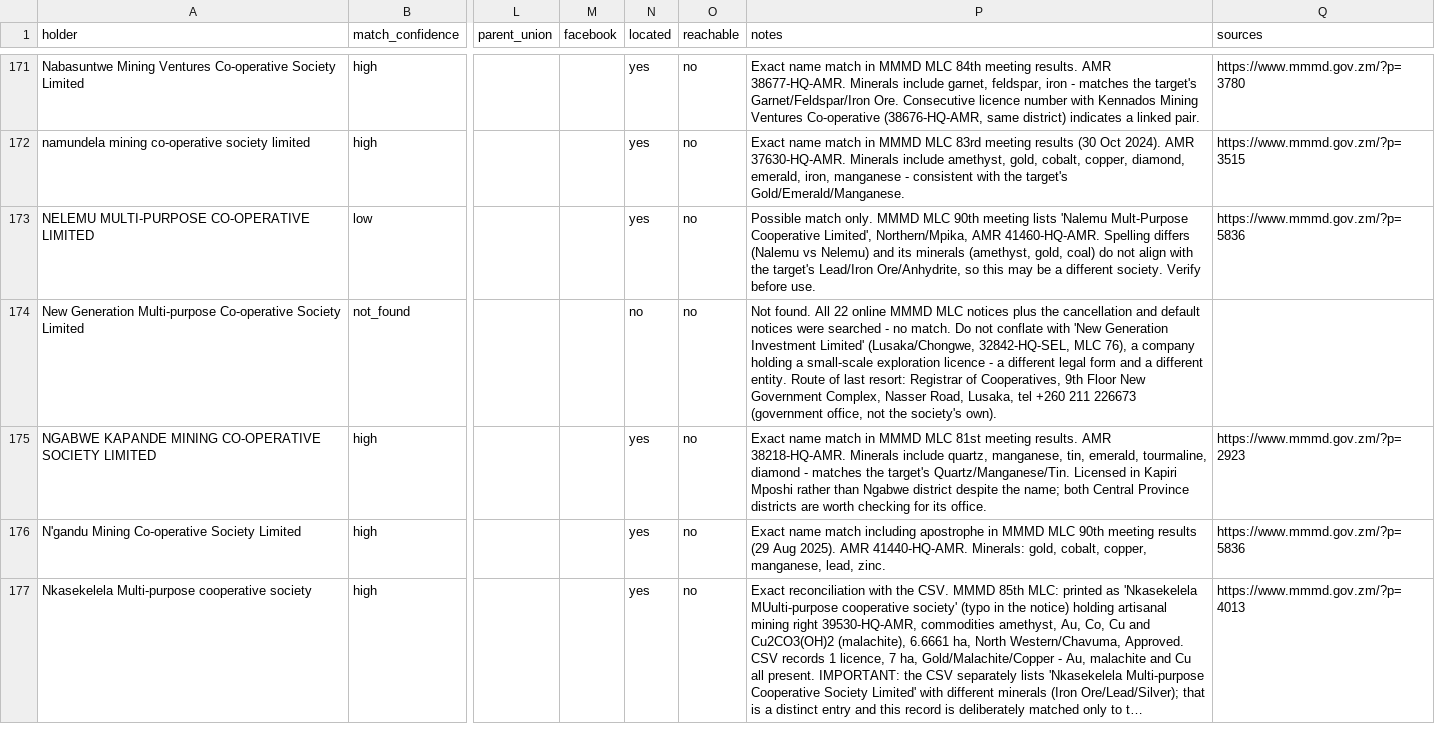
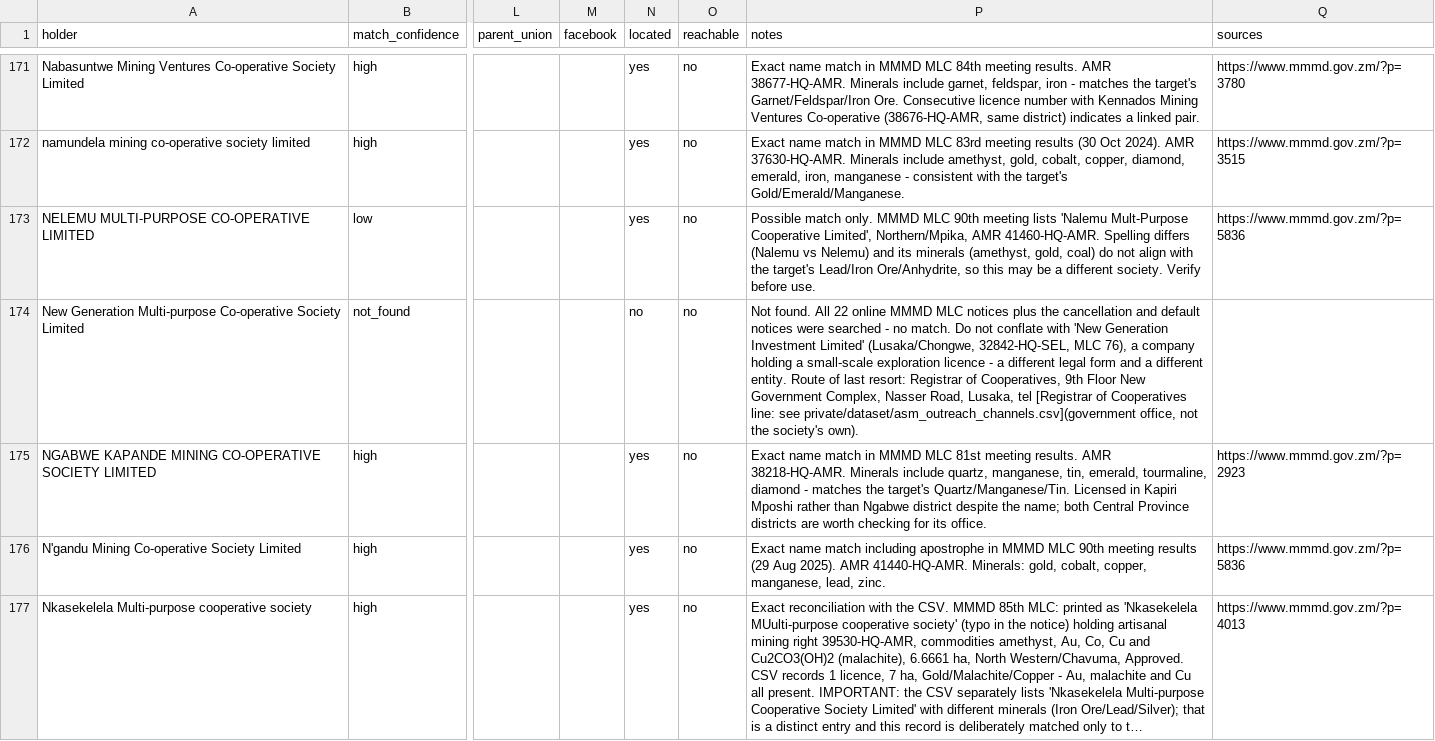
Before and after one commit to danielpatelzamb/zambia-legibility-map, a CSV file: dataset/cooperative_holders.csv, drawn as a sheet; only a part is shown, gaps mark what is left out; long unchanged cells end in …; the diff covers the shown part only; the diff names each change by its address in the sheet, - before the commit and + after, or states it on an @@ line.

```diff
--- a/dataset/cooperative_holders.csv
+++ b/dataset/cooperative_holders.csv
-P174 (notes): …Lusaka, tel +260 211 226673 (government office, not…
+P174 (notes): …Lusaka, tel [Registrar of Cooperatives line: see private/dataset/asm_outreach_channels.csv](government office, not…
```
Also changed, not shown: 16 edited cells elsewhere in this file, 1 other file.
